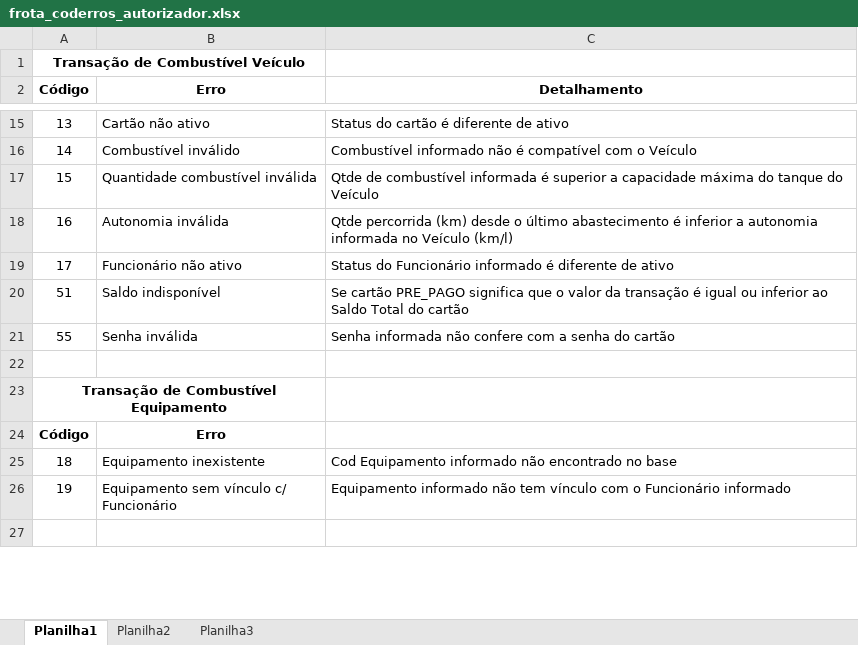
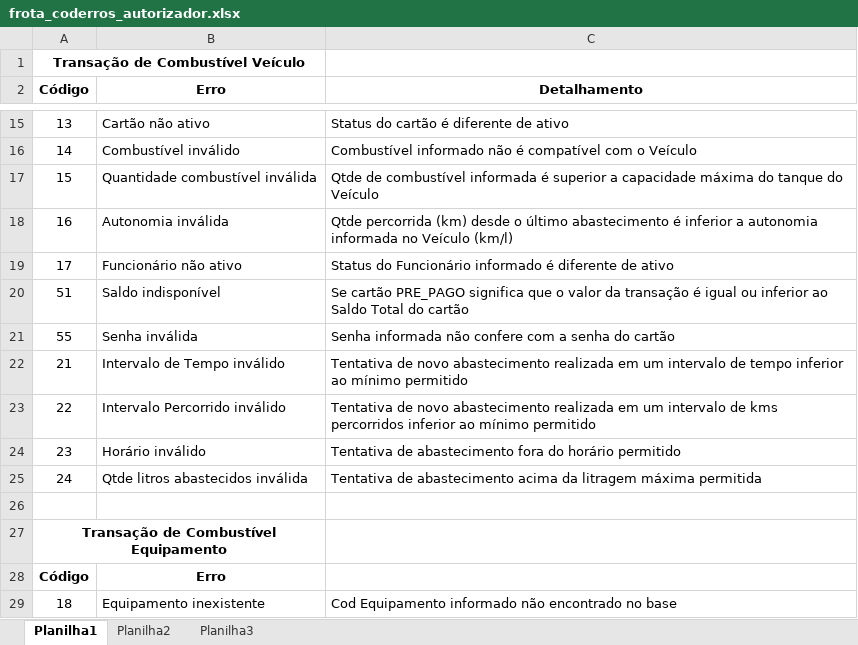
Before and after one commit to Marrior-dot/SysdataSmartvale, an Excel workbook: documentacao/frota_coderros_autorizador.xlsx, sheet Planilha1, drawn as a sheet; only a part is shown, gaps mark what is left out; the shorter side is filled out with more unchanged rows; values as stored, in another font and other column widths than the file's, no borders; the diff names each change by its address in the sheet, - before the commit and + after, or states it on an @@ line.

```diff
--- a/documentacao/frota_coderros_autorizador.xlsx (sheet Planilha1)
+++ b/documentacao/frota_coderros_autorizador.xlsx (sheet Planilha1)
+row 22: 21 | Intervalo de Tempo inválido | Tentativa de novo abastecimento realizada em um intervalo de tempo inferior ao mínimo permitido
+row 23: 22 | Intervalo Percorrido inválido | Tentativa de novo abastecimento realizada em um intervalo de kms percorridos inferior ao mínimo permitido
+row 24: 23 | Horário inválido | Tentativa de abastecimento fora do horário permitido
+row 25: 24 | Qtde litros abastecidos inválida | Tentativa de abastecimento acima da litragem máxima permitida
```
Also changed, not shown: 47 other files.
